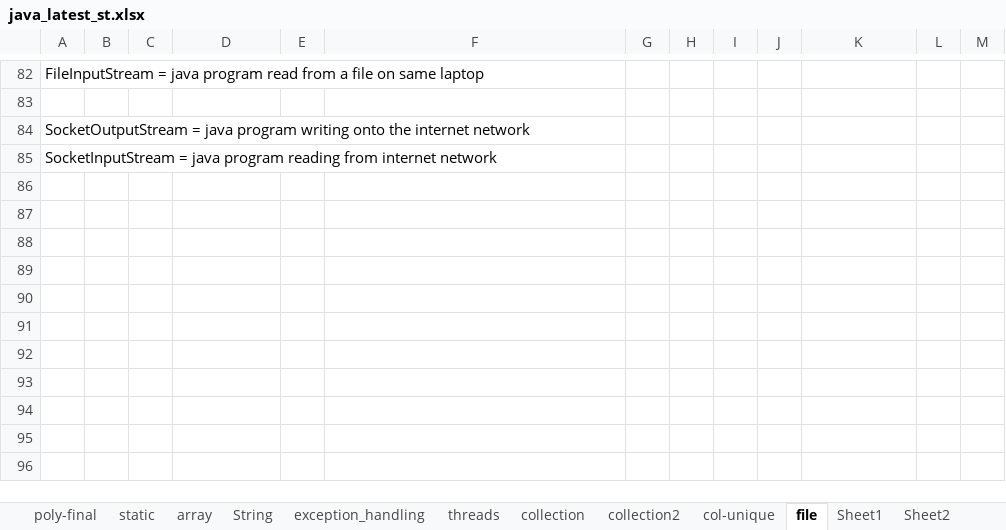
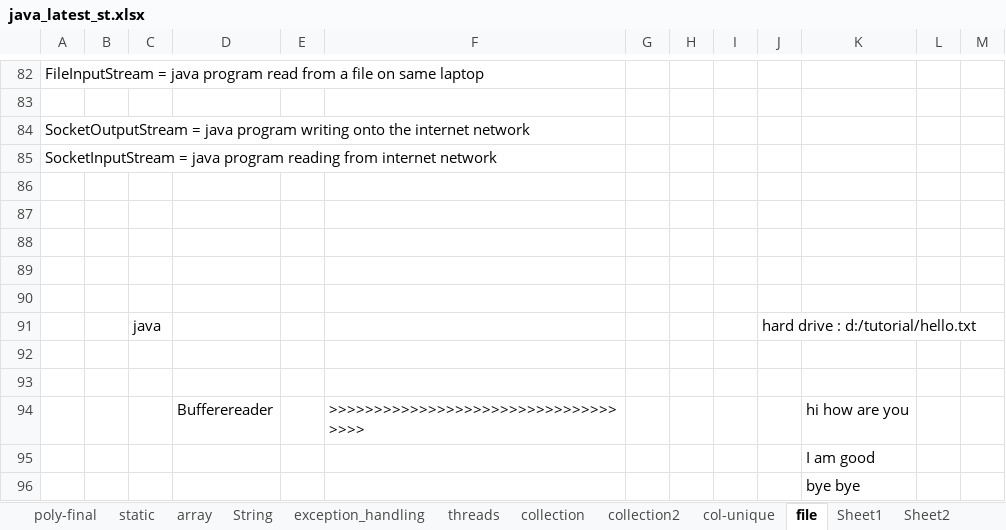
Before and after one commit to thinkcodegravity/dec24java, an Excel workbook: java_latest_st.xlsx, sheet file, drawn as a sheet; only a part is shown, gaps mark what is left out; values as stored, in another font and other column widths than the file's, no borders; 1 other sheet too large or unreadable and not compared; the diff names each change by its address in the sheet, - before the commit and + after, or states it on an @@ line.

```diff
--- a/java_latest_st.xlsx (sheet file)
+++ b/java_latest_st.xlsx (sheet file)
+row 86: (empty)
+row 87: (empty)
+row 88: (empty)
+row 89: (empty)
+row 90: (empty)
+row 91:  |  | java |  |  |  |  |  |  | hard drive : d:/tutorial/hello.txt
+row 92: (empty)
+row 93: (empty)
+row 94:  |  |  | Bufferereader |  | >>>>>>>>>>>>>>>>>>>>>>>>>>>>>>>>>>>> |  |  |  |  | hi how are you
+row 95:  |  |  |  |  |  |  |  |  |  | I am good
+row 96:  |  |  |  |  |  |  |  |  |  | bye bye
```
Also changed, not shown: sheet collection, sheet col-unique, 13 other files.
